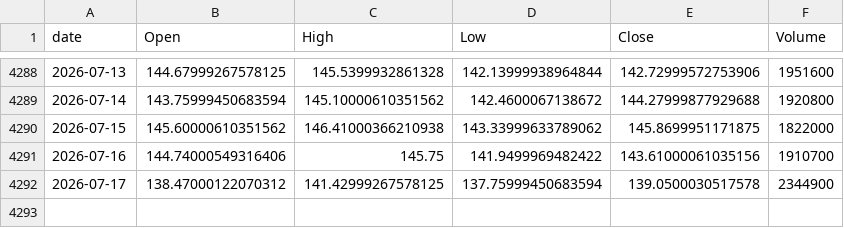
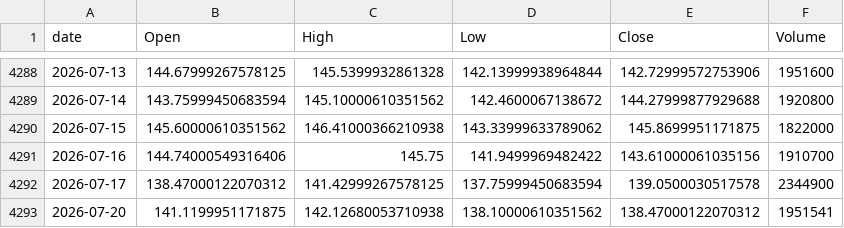
Before and after one commit to jeencare/sp500-strategy, a CSV file: data/UPRO_daily.csv, drawn as a sheet; only a part is shown, gaps mark what is left out.

```diff
--- a/data/UPRO_daily.csv
+++ b/data/UPRO_daily.csv
@@ -4292 +4292,2 @@
 2026-07-17,138.47000122070312,141.42999267578125,137.75999450683594,139.0500030517578,2344900
+2026-07-20,141.1199951171875,142.12680053710938,138.10000610351562,138.47000122070312,1951541
```
Also changed, not shown: data/GSPC_daily.csv, data/IVV_daily.csv, 10 other files.
